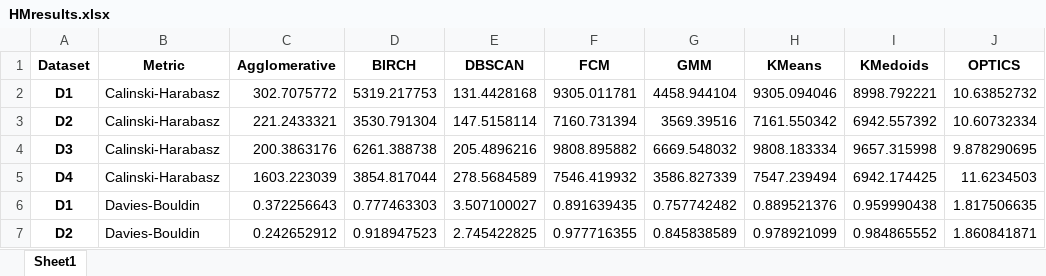
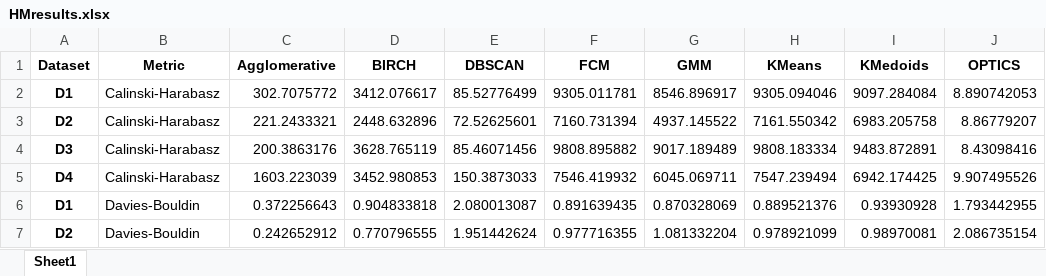
Before and after one commit to mm6396/ClusterComp, an Excel workbook: score_results/HMresults.xlsx, sheet Sheet1, drawn as a sheet; only a part is shown; values as stored, in another font and other column widths than the file's, no borders; the diff covers the shown part only; the diff names each change by its address in the sheet, - before the commit and + after, or states it on an @@ line.

```diff
--- a/score_results/HMresults.xlsx (sheet Sheet1)
+++ b/score_results/HMresults.xlsx (sheet Sheet1)
-D2 (BIRCH): 5319.217753
+D2 (BIRCH): 3412.076617
-E2 (DBSCAN): 131.4428168
+E2 (DBSCAN): 85.52776499
-G2 (GMM): 4458.944104
+G2 (GMM): 8546.896917
-I2 (KMedoids): 8998.792221
+I2 (KMedoids): 9097.284084
-J2 (OPTICS): 10.63852732
+J2 (OPTICS): 8.890742053
-D3 (BIRCH): 3530.791304
+D3 (BIRCH): 2448.632896
-E3 (DBSCAN): 147.5158114
+E3 (DBSCAN): 72.52625601
-G3 (GMM): 3569.39516
+G3 (GMM): 4937.145522
-I3 (KMedoids): 6942.557392
+I3 (KMedoids): 6983.205758
-J3 (OPTICS): 10.60732334
+J3 (OPTICS): 8.86779207
-D4 (BIRCH): 6261.388738
+D4 (BIRCH): 3628.765119
-E4 (DBSCAN): 205.4896216
+E4 (DBSCAN): 85.46071456
-G4 (GMM): 6669.548032
+G4 (GMM): 9017.189489
-I4 (KMedoids): 9657.315998
+I4 (KMedoids): 9483.872891
-J4 (OPTICS): 9.878290695
+J4 (OPTICS): 8.43098416
-D5 (BIRCH): 3854.817044
+D5 (BIRCH): 3452.980853
-E5 (DBSCAN): 278.5684589
+E5 (DBSCAN): 150.3873033
-G5 (GMM): 3586.827339
+G5 (GMM): 6045.069711
-J5 (OPTICS): 11.6234503
+J5 (OPTICS): 9.907495526
-D6 (BIRCH): 0.777463303
+D6 (BIRCH): 0.904833818
-E6 (DBSCAN): 3.507100027
+E6 (DBSCAN): 2.080013087
-G6 (GMM): 0.757742482
+G6 (GMM): 0.870328069
-I6 (KMedoids): 0.959990438
+I6 (KMedoids): 0.93930928
-J6 (OPTICS): 1.817506635
+J6 (OPTICS): 1.793442955
-D7 (BIRCH): 0.918947523
+D7 (BIRCH): 0.770796555
-E7 (DBSCAN): 2.745422825
+E7 (DBSCAN): 1.951442624
-G7 (GMM): 0.845838589
+G7 (GMM): 1.081332204
-I7 (KMedoids): 0.984865552
+I7 (KMedoids): 0.98970081
-J7 (OPTICS): 1.860841871
+J7 (OPTICS): 2.086735154
```
Also changed, not shown: 28 edited cells elsewhere in this sheet, parameter_list/GMM+parameterTuning.xlsx, parameter_list/Kmeans+parameterTuning.xlsx, 52 other files.
